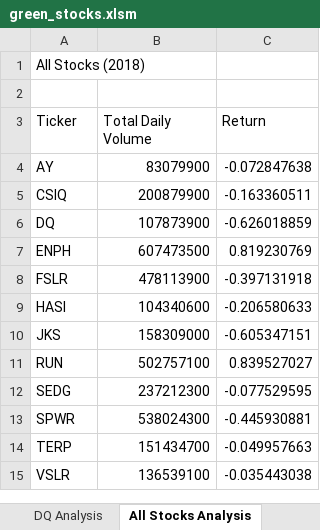
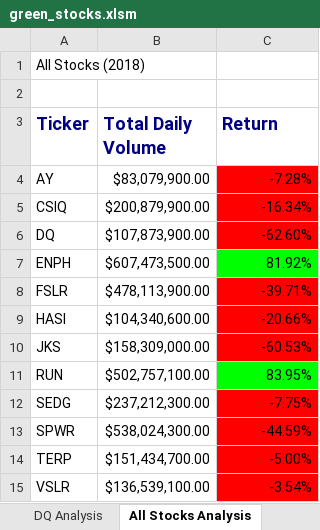
Before and after one commit to hannavbustamante/stock-analysis, an Excel workbook: green_stocks.xlsm, sheet All Stocks Analysis, drawn as a sheet; values as stored, in another font and other column widths than the file's, no borders; the diff names each change by its address in the sheet, - before the commit and + after, or states it on an @@ line.

Commit message:
Formatted the All Stocks Analysis table

```diff
--- a/green_stocks.xlsm (sheet All Stocks Analysis)
+++ b/green_stocks.xlsm (sheet All Stocks Analysis)
@@ A3:C3 bold: off → on, text colour: black → #000080, text size: larger @@
-B4 (Total Daily Volume): 83079900
+B4 (Total Daily Volume): $83,079,900.00
-C4 (Return): -0.072847638
+C4 (Return): -7.28%
-C4:C6 fill: none
+C4:C6 fill: #FF0000
-B5 (Total Daily Volume): 200879900
+B5 (Total Daily Volume): $200,879,900.00
-C5 (Return): -0.163360511
+C5 (Return): -16.34%
-B6 (Total Daily Volume): 107873900
+B6 (Total Daily Volume): $107,873,900.00
-C6 (Return): -0.626018859
+C6 (Return): -62.60%
-B7 (Total Daily Volume): 607473500
+B7 (Total Daily Volume): $607,473,500.00
-C7 (Return): 0.819230769
+C7 (Return): 81.92%
-C7 fill: none
+C7 fill: #00FF00
-B8 (Total Daily Volume): 478113900
+B8 (Total Daily Volume): $478,113,900.00
-C8 (Return): -0.397131918
+C8 (Return): -39.71%
-C8:C10 fill: none
+C8:C10 fill: #FF0000
-B9 (Total Daily Volume): 104340600
+B9 (Total Daily Volume): $104,340,600.00
-C9 (Return): -0.206580633
+C9 (Return): -20.66%
-B10 (Total Daily Volume): 158309000
+B10 (Total Daily Volume): $158,309,000.00
-C10 (Return): -0.605347151
+C10 (Return): -60.53%
-B11 (Total Daily Volume): 502757100
+B11 (Total Daily Volume): $502,757,100.00
-C11 (Return): 0.839527027
+C11 (Return): 83.95%
-C11 fill: none
+C11 fill: #00FF00
-B12 (Total Daily Volume): 237212300
+B12 (Total Daily Volume): $237,212,300.00
-C12 (Return): -0.077529595
+C12 (Return): -7.75%
-C12:C15 fill: none
+C12:C15 fill: #FF0000
-B13 (Total Daily Volume): 538024300
+B13 (Total Daily Volume): $538,024,300.00
-C13 (Return): -0.445930881
+C13 (Return): -44.59%
-B14 (Total Daily Volume): 151434700
+B14 (Total Daily Volume): $151,434,700.00
-C14 (Return): -0.049957663
+C14 (Return): -5.00%
-B15 (Total Daily Volume): 136539100
+B15 (Total Daily Volume): $136,539,100.00
-C15 (Return): -0.035443038
+C15 (Return): -3.54%
```
